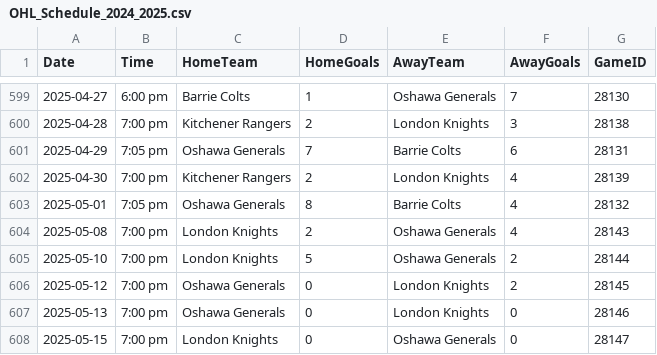
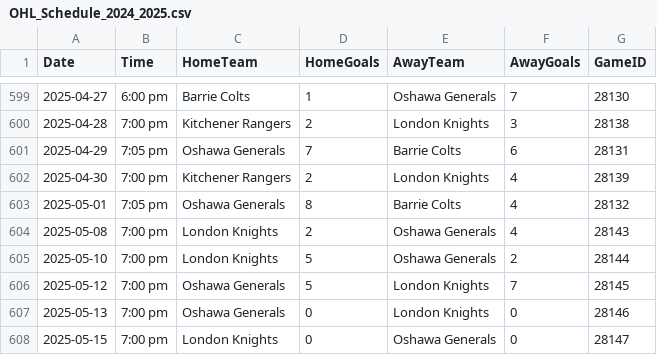
Before and after one commit to NoahCornish/ohlpredictor, a CSV file: docs/OHL_SCHEDULE/OHL_Schedule_2024_2025.csv, drawn as a sheet; only a part is shown, gaps mark what is left out.

```diff
--- a/docs/OHL_SCHEDULE/OHL_Schedule_2024_2025.csv
+++ b/docs/OHL_SCHEDULE/OHL_Schedule_2024_2025.csv
@@ -605,3 +605,3 @@ Date,Time,HomeTeam,HomeGoals,AwayTeam,AwayGoals,GameID
 2025-05-10,7:00 pm,London Knights,5,Oshawa Generals,2,28144
-2025-05-12,7:00 pm,Oshawa Generals,0,London Knights,2,28145
+2025-05-12,7:00 pm,Oshawa Generals,5,London Knights,7,28145
 2025-05-13,7:00 pm,Oshawa Generals,0,London Knights,0,28146
```
Also changed, not shown: 3 other files.
